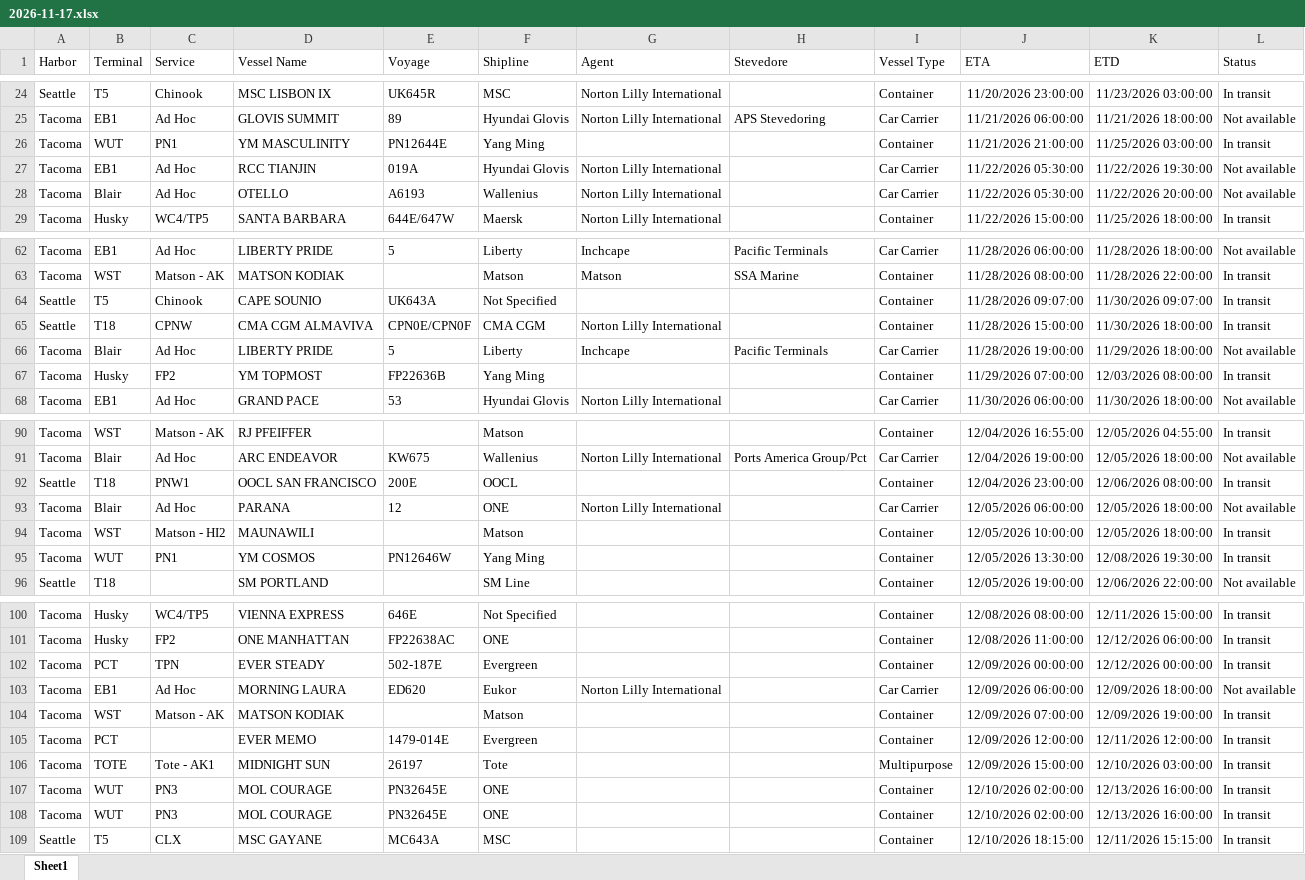
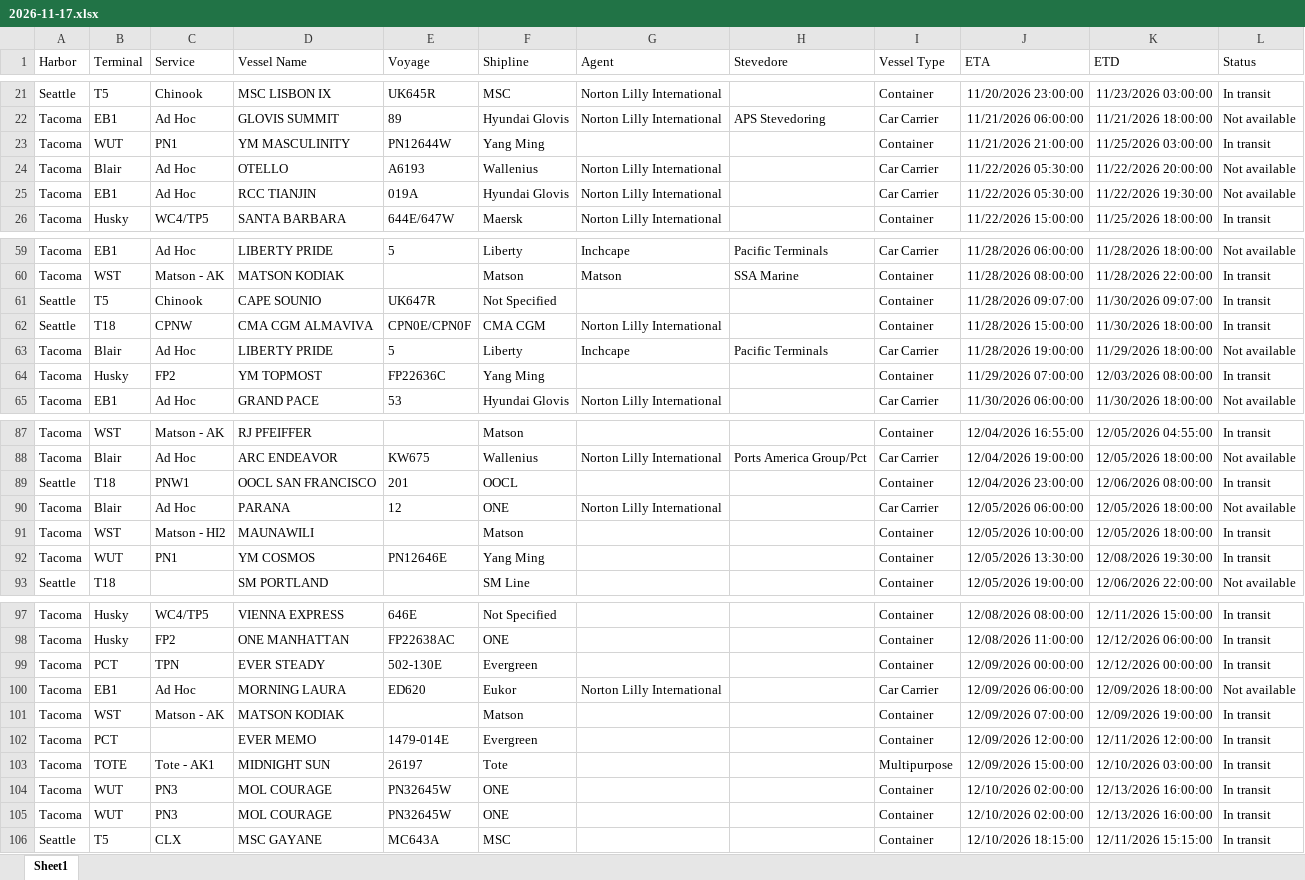
Before and after one commit to TheJoe1990/Ilwu, an Excel workbook: data/vessels/2026-11-17.xlsx, sheet Sheet1, drawn as a sheet; only a part is shown, gaps mark what is left out; values as stored, in another font and other column widths than the file's, no borders; table styles not drawn; addresses are those after the commit; the diff covers the shown part only; the diff names each change by its address in the sheet, - before the commit and + after, or states it on an @@ line.

```diff
--- a/data/vessels/2026-11-17.xlsx (sheet Sheet1)
+++ b/data/vessels/2026-11-17.xlsx (sheet Sheet1)
-E23 (Voyage): PN12644E
+E23 (Voyage): PN12644W
@@ row 28 moved to row 24: Tacoma @@
-E61 (Voyage): UK643A
+E61 (Voyage): UK647R
-E64 (Voyage): FP22636B
+E64 (Voyage): FP22636C
-E89 (Voyage): 200E
+E89 (Voyage): 201
-E92 (Voyage): PN12646W
+E92 (Voyage): PN12646E
-E99 (Voyage): 502-187E
+E99 (Voyage): 502-130E
-E104:E105 (Voyage): PN32645E
+E104:E105 (Voyage): PN32645W
```
Also changed, not shown: 3 removed rows, 1 moved row and 8 edited cells elsewhere in this sheet, 5 other files.
